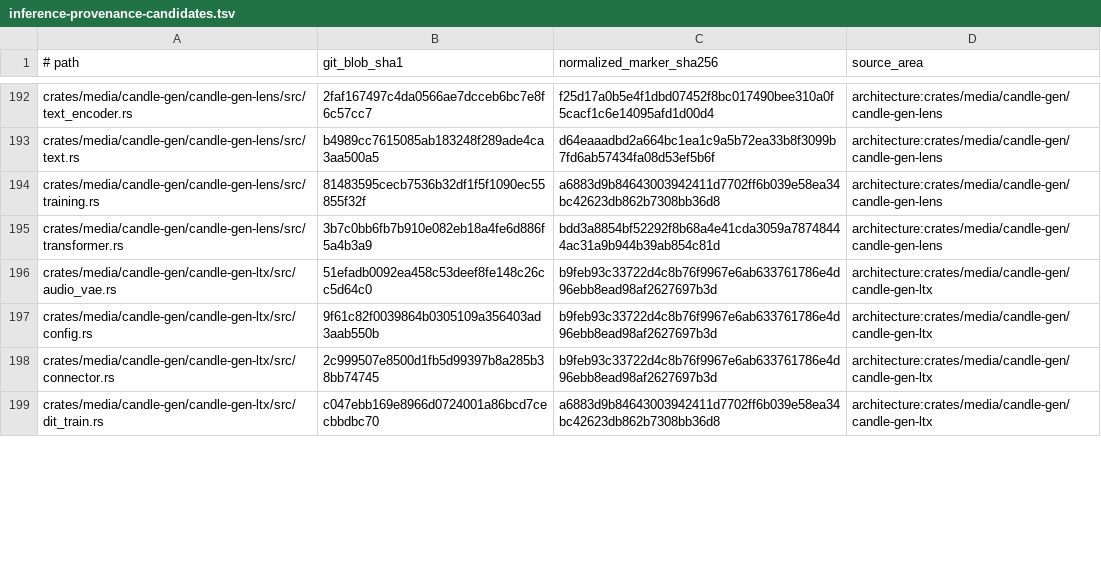
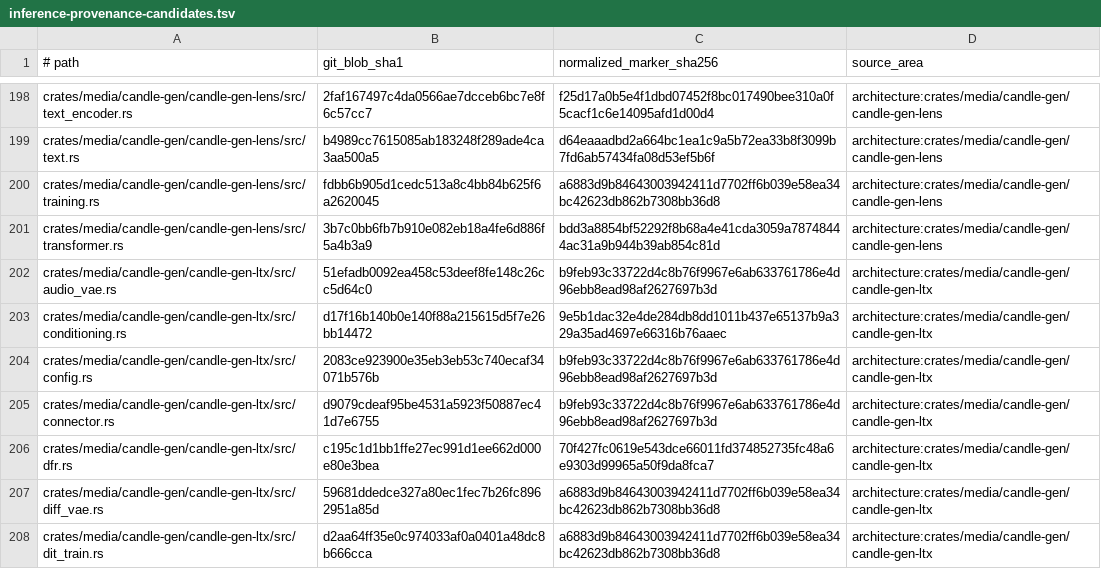
Before and after one commit to SceneWorks/SceneWorks, a TSV file: config/inference-provenance-candidates.tsv, drawn as a sheet; only a part is shown, gaps mark what is left out; the diff covers the shown part only.

Commit message:
fix(inference): pin Krea prepared-state repair (sc-21714)
Signed-off-by: Michael Trefry <michael@trefry.net>

```diff
--- a/config/inference-provenance-candidates.tsv
+++ b/config/inference-provenance-candidates.tsv
@@ -193,7 +199,10 @@ crates/media/candle-gen/candle-gen-lens/src/text_encoder.rs	2faf167497c4da0566ae
 crates/media/candle-gen/candle-gen-lens/src/text.rs	b4989cc7615085ab183248f289ade4ca3aa500a5	d64eaaadbd2a664bc1ea1c9a5b72ea33b8f3099b7fd6ab57434fa08d53ef5b6f	architecture:crates/media/candle-gen/candle-gen-lens
-crates/media/candle-gen/candle-gen-lens/src/training.rs	81483595cecb7536b32df1f5f1090ec55855f32f	a6883d9b84643003942411d7702ff6b039e58ea34bc42623db862b7308bb36d8	architecture:crates/media/candle-gen/candle-gen-lens
+crates/media/candle-gen/candle-gen-lens/src/training.rs	fdbb6b905d1cedc513a8c4bb84b625f6a2620045	a6883d9b84643003942411d7702ff6b039e58ea34bc42623db862b7308bb36d8	architecture:crates/media/candle-gen/candle-gen-lens
 crates/media/candle-gen/candle-gen-lens/src/transformer.rs	3b7c0bb6fb7b910e082eb18a4fe6d886f5a4b3a9	bdd3a8854bf52292f8b68a4e41cda3059a78748444ac31a9b944b39ab854c81d	architecture:crates/media/candle-gen/candle-gen-lens
 crates/media/candle-gen/candle-gen-ltx/src/audio_vae.rs	51efadb0092ea458c53deef8fe148c26cc5d64c0	b9feb93c33722d4c8b76f9967e6ab633761786e4d96ebb8ead98af2627697b3d	architecture:crates/media/candle-gen/candle-gen-ltx
-crates/media/candle-gen/candle-gen-ltx/src/config.rs	9f61c82f0039864b0305109a356403ad3aab550b	b9feb93c33722d4c8b76f9967e6ab633761786e4d96ebb8ead98af2627697b3d	architecture:crates/media/candle-gen/candle-gen-ltx
-crates/media/candle-gen/candle-gen-ltx/src/connector.rs	2c999507e8500d1fb5d99397b8a285b38bb74745	b9feb93c33722d4c8b76f9967e6ab633761786e4d96ebb8ead98af2627697b3d	architecture:crates/media/candle-gen/candle-gen-ltx
-crates/media/candle-gen/candle-gen-ltx/src/dit_train.rs	c047ebb169e8966d0724001a86bcd7cecbbdbc70	a6883d9b84643003942411d7702ff6b039e58ea34bc42623db862b7308bb36d8	architecture:crates/media/candle-gen/candle-gen-ltx
+crates/media/candle-gen/candle-gen-ltx/src/conditioning.rs	d17f16b140b0e140f88a215615d5f7e26bb14472	9e5b1dac32e4de284db8dd1011b437e65137b9a329a35ad4697e66316b76aaec	architecture:crates/media/candle-gen/candle-gen-ltx
+crates/media/candle-gen/candle-gen-ltx/src/config.rs	2083ce923900e35eb3eb53c740ecaf34071b576b	b9feb93c33722d4c8b76f9967e6ab633761786e4d96ebb8ead98af2627697b3d	architecture:crates/media/candle-gen/candle-gen-ltx
+crates/media/candle-gen/candle-gen-ltx/src/connector.rs	d9079cdeaf95be4531a5923f50887ec41d7e6755	b9feb93c33722d4c8b76f9967e6ab633761786e4d96ebb8ead98af2627697b3d	architecture:crates/media/candle-gen/candle-gen-ltx
+crates/media/candle-gen/candle-gen-ltx/src/dfr.rs	c195c1d1bb1ffe27ec991d1ee662d000e80e3bea	70f427fc0619e543dce66011fd374852735fc48a6e9303d99965a50f9da8fca7	architecture:crates/media/candle-gen/candle-gen-ltx
+crates/media/candle-gen/candle-gen-ltx/src/diff_vae.rs	59681ddedce327a80ec1fec7b26fc8962951a85d	a6883d9b84643003942411d7702ff6b039e58ea34bc42623db862b7308bb36d8	architecture:crates/media/candle-gen/candle-gen-ltx
+crates/media/candle-gen/candle-gen-ltx/src/dit_train.rs	d2aa64ff35e0c974033af0a0401a48dc8b666cca	a6883d9b84643003942411d7702ff6b039e58ea34bc42623db862b7308bb36d8	architecture:crates/media/candle-gen/candle-gen-ltx
```
Also changed, not shown: 13 added rows and 47 edited cells elsewhere in this file, 8 other files.
